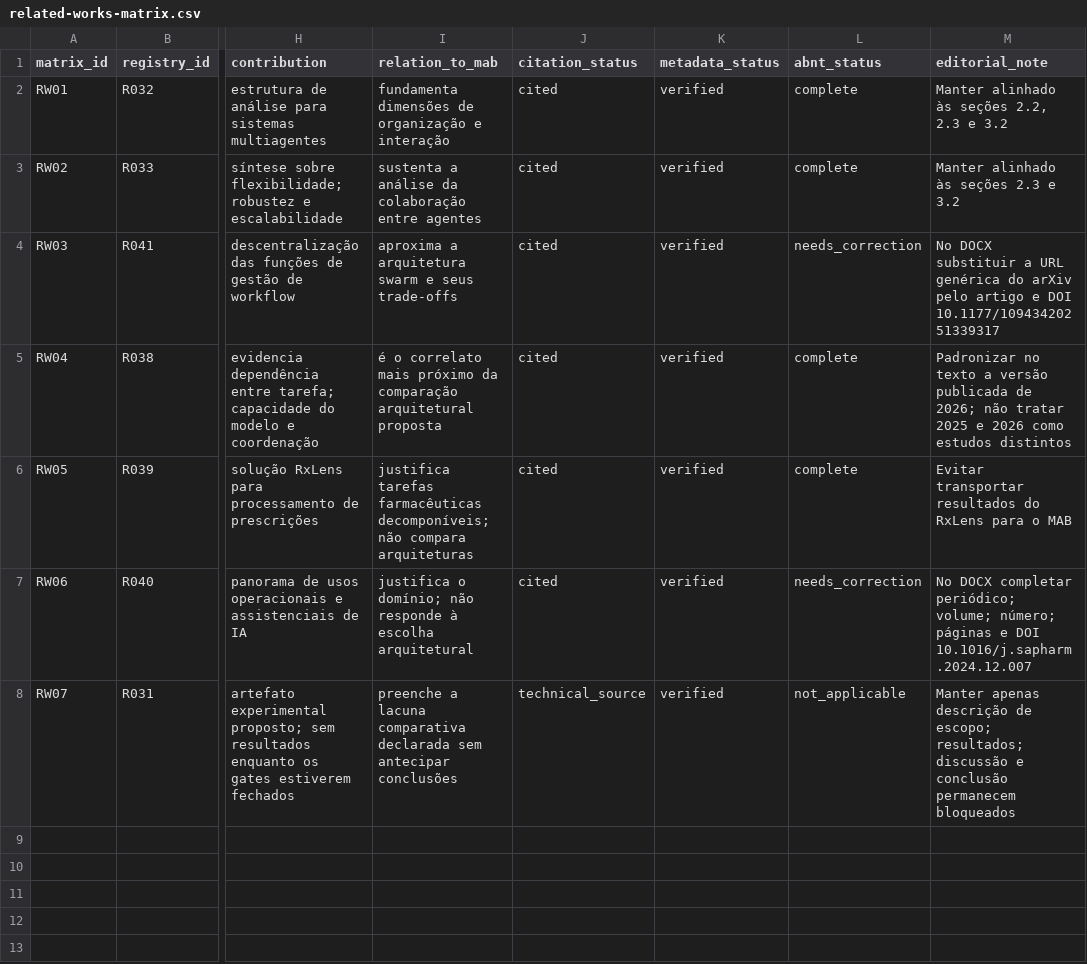
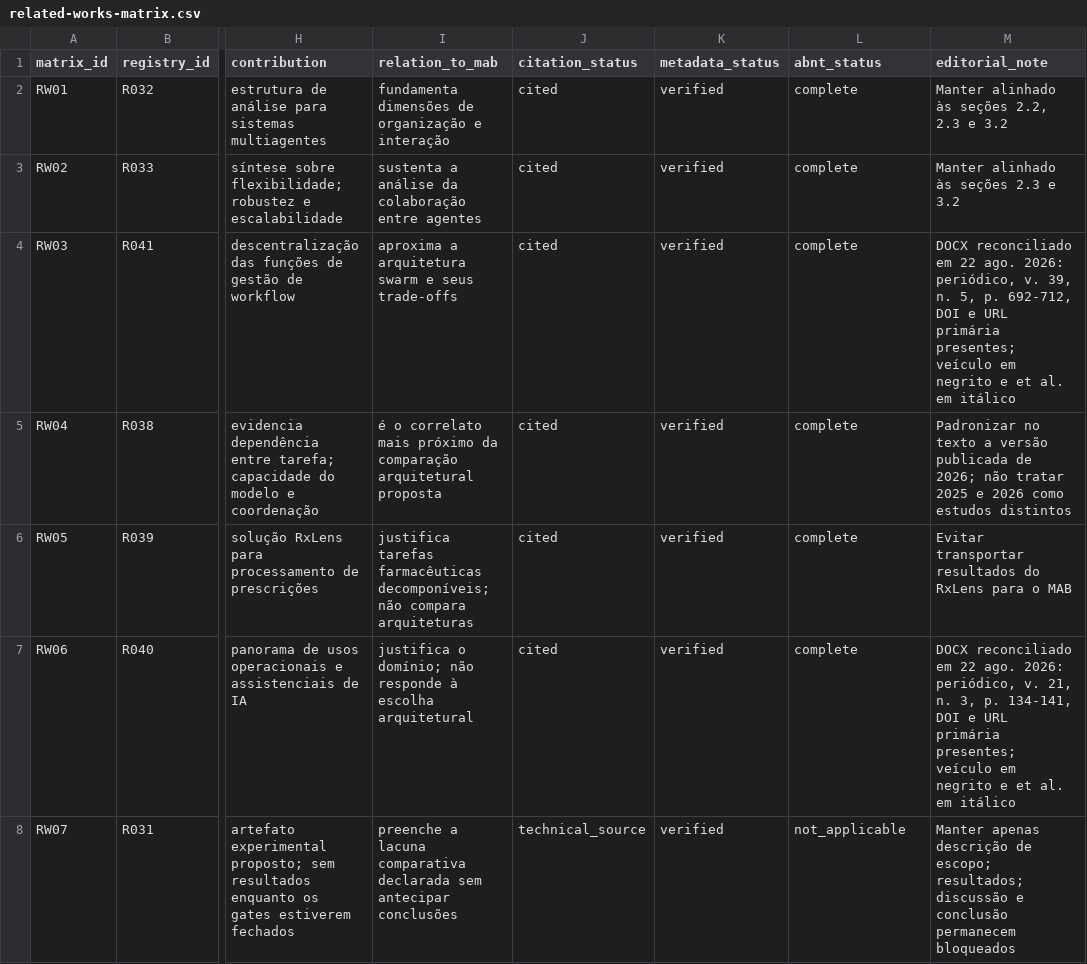
Before and after one commit to KaiqueGovani/multi-agent-bench, a CSV file: docs/tcc/references/related-works-matrix.csv, drawn as a sheet; only a part is shown, gaps mark what is left out; the diff names each change by its address in the sheet, - before the commit and + after, or states it on an @@ line.

Commit message:
docs(tcc): reconciliar referências R040 e R041

```diff
--- a/docs/tcc/references/related-works-matrix.csv
+++ b/docs/tcc/references/related-works-matrix.csv
-L4 (abnt_status): needs_correction
+L4 (abnt_status): complete
-M4 (editorial_note): No DOCX substituir a URL genérica do arXiv pelo artigo e DOI 10.1177/10943420251339317
+M4 (editorial_note): DOCX reconciliado em 22 ago. 2026: periódico, v. 39, n. 5, p. 692-712, DOI e URL primária presentes; veículo em negrito e et al. em itálico
-L7 (abnt_status): needs_correction
+L7 (abnt_status): complete
-M7 (editorial_note): No DOCX completar periódico; volume; número; páginas e DOI 10.1016/j.sapharm.2024.12.007
+M7 (editorial_note): DOCX reconciliado em 22 ago. 2026: periódico, v. 21, n. 3, p. 134-141, DOI e URL primária presentes; veículo em negrito e et al. em itálico
```
